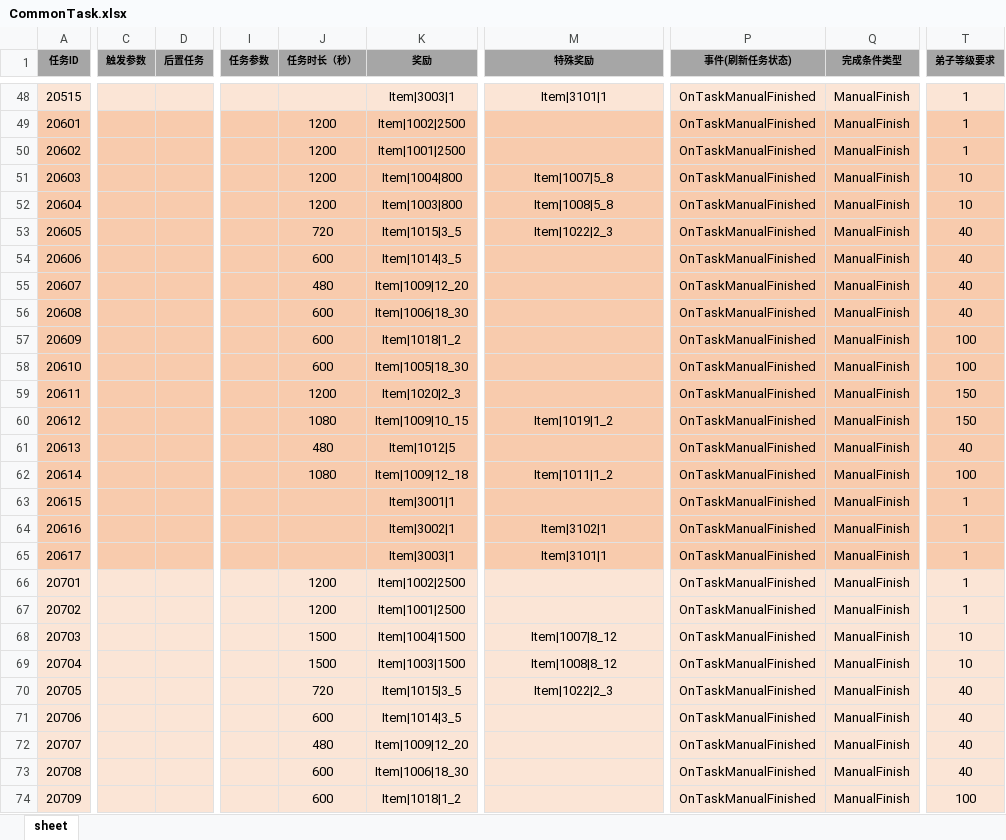
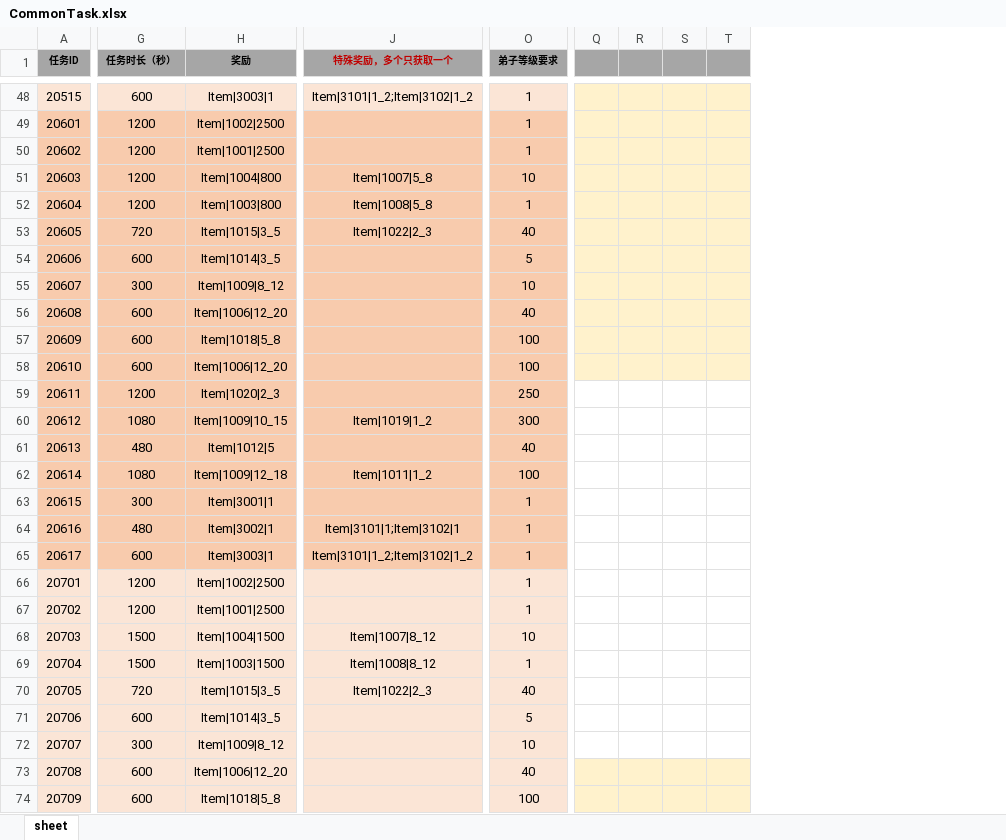
Before and after one commit to tkonexhh/simswordsman, an Excel workbook: Tables/Sources/gameplay/MainTask/CommonTask.xlsx, sheet sheet, drawn as a sheet; only a part is shown, gaps mark what is left out; values as stored, in another font and other column widths than the file's, no borders; removed rows and columns are numbered as before the commit, all else as after; the diff covers the shown part only; the diff names each change by its address in the sheet, - before the commit and + after, or states it on an @@ line.

```diff
--- a/Tables/Sources/gameplay/MainTask/CommonTask.xlsx (sheet sheet)
+++ b/Tables/Sources/gameplay/MainTask/CommonTask.xlsx (sheet sheet)
-column C (触发参数), empty
-column D (后置任务), empty
-column I (任务参数), empty
-column P (事件(刷新任务状态)), rows 48-74: all OnTaskManualFinished
-column Q (完成条件类型), rows 48-74: all ManualFinish
+column Q, empty
+column R, empty
+column S, empty
+column T, empty
-J1: 特殊奖励
+J1: 特殊奖励，多个只获取一个
-J1 text colour: black
+J1 text colour: #C00000
-G48 (任务时长（秒）): (empty)
+G48 (任务时长（秒）): 600
-J48 (特殊奖励，多个只获取一个): Item|3101|1
+J48 (特殊奖励，多个只获取一个): Item|3101|1_2;Item|3102|1_2
-O52 (弟子等级要求): 10
+O52 (弟子等级要求): 1
-O54 (弟子等级要求): 40
+O54 (弟子等级要求): 5
-G55 (任务时长（秒）): 480
+G55 (任务时长（秒）): 300
-H55 (奖励): Item|1009|12_20
+H55 (奖励): Item|1009|8_12
-O55 (弟子等级要求): 40
+O55 (弟子等级要求): 10
-H56 (奖励): Item|1006|18_30
+H56 (奖励): Item|1006|12_20
-H57 (奖励): Item|1018|1_2
+H57 (奖励): Item|1018|5_8
-H58 (奖励): Item|1005|18_30
+H58 (奖励): Item|1006|12_20
-O59 (弟子等级要求): 150
+O59 (弟子等级要求): 250
-O60 (弟子等级要求): 150
+O60 (弟子等级要求): 300
-G63 (任务时长（秒）): (empty)
+G63 (任务时长（秒）): 300
-G64 (任务时长（秒）): (empty)
+G64 (任务时长（秒）): 480
-J64 (特殊奖励，多个只获取一个): Item|3102|1
+J64 (特殊奖励，多个只获取一个): Item|3101|1;Item|3102|1
-G65 (任务时长（秒）): (empty)
+G65 (任务时长（秒）): 600
-J65 (特殊奖励，多个只获取一个): Item|3101|1
+J65 (特殊奖励，多个只获取一个): Item|3101|1_2;Item|3102|1_2
-O69 (弟子等级要求): 10
+O69 (弟子等级要求): 1
-O71 (弟子等级要求): 40
+O71 (弟子等级要求): 5
-G72 (任务时长（秒）): 480
+G72 (任务时长（秒）): 300
-H72 (奖励): Item|1009|12_20
+H72 (奖励): Item|1009|8_12
-O72 (弟子等级要求): 40
+O72 (弟子等级要求): 10
-H73 (奖励): Item|1006|18_30
+H73 (奖励): Item|1006|12_20
-H74 (奖励): Item|1018|1_2
+H74 (奖励): Item|1018|5_8
```
Also changed, not shown: 9 added rows, 2 added columns and 95 edited cells elsewhere in this sheet.
